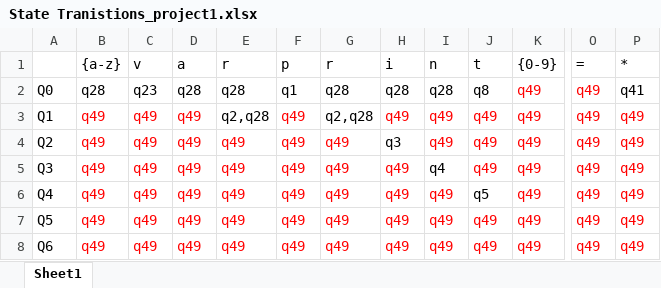
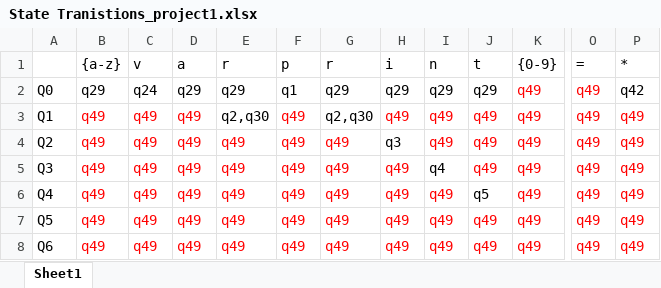
Before and after one commit to colinferris95/CMPT440, an Excel workbook: Project 1 milestone/State Tranistions_project1.xlsx, sheet Sheet1, drawn as a sheet; only a part is shown, gaps mark what is left out; values as stored, in another font and other column widths than the file's, no borders; the diff covers the shown part only; the diff names each change by its address in the sheet, - before the commit and + after, or states it on an @@ line.

```diff
--- a/Project 1 milestone/State Tranistions_project1.xlsx (sheet Sheet1)
+++ b/Project 1 milestone/State Tranistions_project1.xlsx (sheet Sheet1)
-B2 ({a-z}): q28
+B2 ({a-z}): q29
-C2 (v): q23
+C2 (v): q24
-D2 (a): q28
+D2 (a): q29
-E2 (r): q28
+E2 (r): q29
-G2 (r): q28
+G2 (r): q29
-H2 (i): q28
+H2 (i): q29
-I2 (n): q28
+I2 (n): q29
-J2 (t): q8
+J2 (t): q29
-P2 (*): q41
+P2 (*): q42
-E3 (r): q2,q28
+E3 (r): q2,q30
-G3 (r): q2,q28
+G3 (r): q2,q30
```
Also changed, not shown: 25 edited cells and cell formats elsewhere in this sheet.
